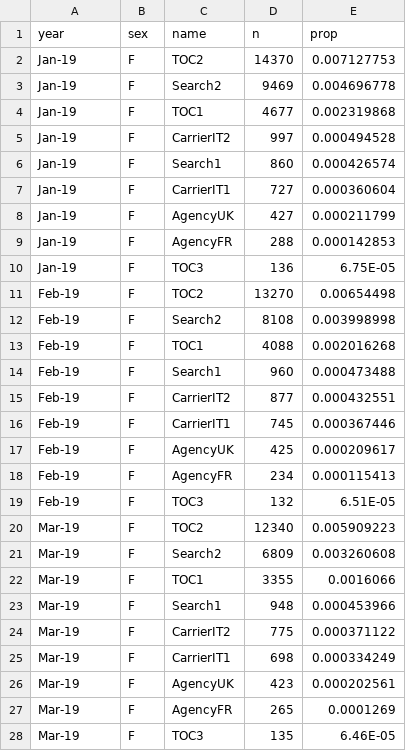
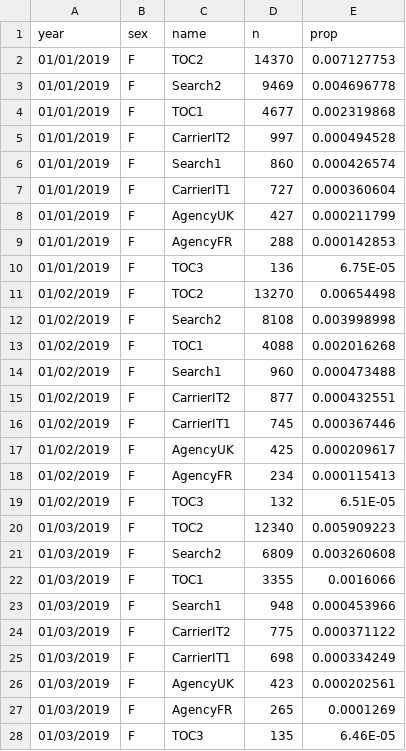
Before and after one commit to RUFLEM/DataPub, a CSV file: dummy_monthly_data_line_chart_with_selector.csv, drawn as a sheet; only a part is shown; the diff covers the shown part only.

Commit message:
Changed to short date format from custom Jan-19

```diff
--- a/dummy_monthly_data_line_chart_with_selector.csv
+++ b/dummy_monthly_data_line_chart_with_selector.csv
@@ -1,28 +1,28 @@
 year,sex,name,n,prop
-Jan-19,F,TOC2,14370,0.007127753
-Jan-19,F,Search2,9469,0.004696778
-Jan-19,F,TOC1,4677,0.002319868
-Jan-19,F,CarrierIT2,997,0.000494528
-Jan-19,F,Search1,860,0.000426574
-Jan-19,F,CarrierIT1,727,0.000360604
-Jan-19,F,AgencyUK,427,0.000211799
-Jan-19,F,AgencyFR,288,0.000142853
-Jan-19,F,TOC3,136,6.75E-05
-Feb-19,F,TOC2,13270,0.00654498
-Feb-19,F,Search2,8108,0.003998998
-Feb-19,F,TOC1,4088,0.002016268
-Feb-19,F,Search1,960,0.000473488
-Feb-19,F,CarrierIT2,877,0.000432551
-Feb-19,F,CarrierIT1,745,0.000367446
-Feb-19,F,AgencyUK,425,0.000209617
-Feb-19,F,AgencyFR,234,0.000115413
-Feb-19,F,TOC3,132,6.51E-05
-Mar-19,F,TOC2,12340,0.005909223
-Mar-19,F,Search2,6809,0.003260608
-Mar-19,F,TOC1,3355,0.0016066
-Mar-19,F,Search1,948,0.000453966
-Mar-19,F,CarrierIT2,775,0.000371122
-Mar-19,F,CarrierIT1,698,0.000334249
-Mar-19,F,AgencyUK,423,0.000202561
-Mar-19,F,AgencyFR,265,0.0001269
-Mar-19,F,TOC3,135,6.46E-05
+01/01/2019,F,TOC2,14370,0.007127753
+01/01/2019,F,Search2,9469,0.004696778
+01/01/2019,F,TOC1,4677,0.002319868
+01/01/2019,F,CarrierIT2,997,0.000494528
+01/01/2019,F,Search1,860,0.000426574
+01/01/2019,F,CarrierIT1,727,0.000360604
+01/01/2019,F,AgencyUK,427,0.000211799
+01/01/2019,F,AgencyFR,288,0.000142853
+01/01/2019,F,TOC3,136,6.75E-05
+01/02/2019,F,TOC2,13270,0.00654498
+01/02/2019,F,Search2,8108,0.003998998
+01/02/2019,F,TOC1,4088,0.002016268
+01/02/2019,F,Search1,960,0.000473488
+01/02/2019,F,CarrierIT2,877,0.000432551
+01/02/2019,F,CarrierIT1,745,0.000367446
+01/02/2019,F,AgencyUK,425,0.000209617
+01/02/2019,F,AgencyFR,234,0.000115413
+01/02/2019,F,TOC3,132,6.51E-05
+01/03/2019,F,TOC2,12340,0.005909223
+01/03/2019,F,Search2,6809,0.003260608
+01/03/2019,F,TOC1,3355,0.0016066
+01/03/2019,F,Search1,948,0.000453966
+01/03/2019,F,CarrierIT2,775,0.000371122
+01/03/2019,F,CarrierIT1,698,0.000334249
+01/03/2019,F,AgencyUK,423,0.000202561
+01/03/2019,F,AgencyFR,265,0.0001269
+01/03/2019,F,TOC3,135,6.46E-05
```
Also changed, not shown: 81 edited cells elsewhere in this file.
